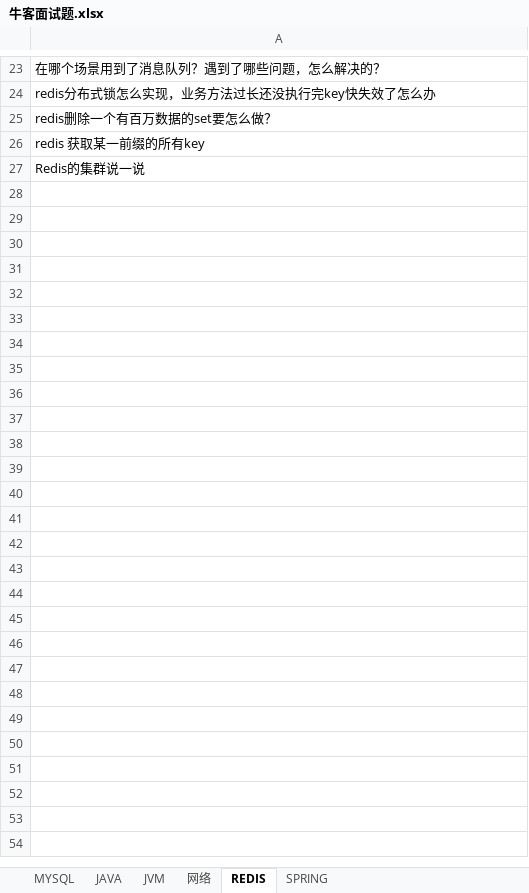
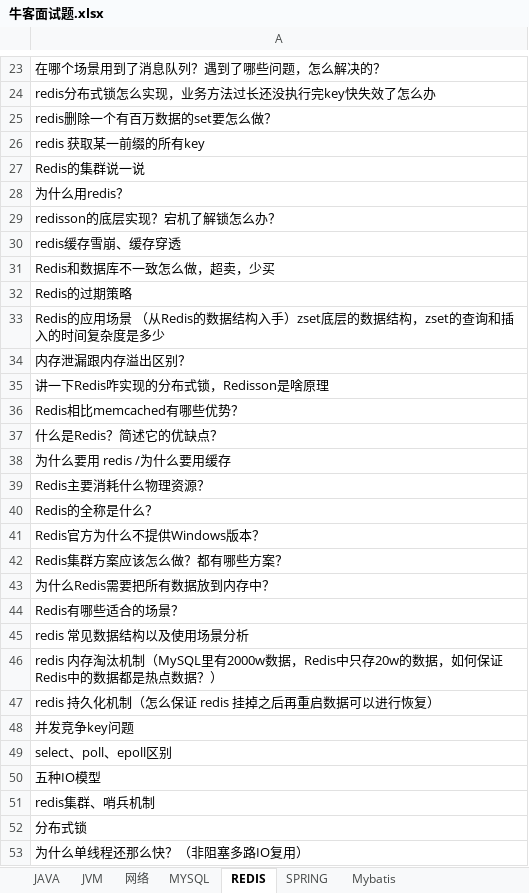
Before and after one commit to jackyxie19/our-leetcode-notes, an Excel workbook: 牛客面试题.xlsx, sheet REDIS, drawn as a sheet; only a part is shown, gaps mark what is left out; values as stored, in another font and other column widths than the file's, no borders; the diff names each change by its address in the sheet, - before the commit and + after, or states it on an @@ line.

```diff
--- a/牛客面试题.xlsx (sheet REDIS)
+++ b/牛客面试题.xlsx (sheet REDIS)
+sheet tab: Mybatis
@@ sheet tab order changed: JAVA | JVM | 网络 | MYSQL | REDIS | SPRING | Mybatis @@
+row 28: 为什么用redis？
+row 29: redisson的底层实现？宕机了解锁怎么办？
+row 30: redis缓存雪崩、缓存穿透
+row 31: Redis和数据库不一致怎么做，超卖，少买
+row 32: Redis的过期策略
+row 33: Redis的应用场景 （从Redis的数据结构入手）zset底层的数据结构，zset的查询和插入的时间复杂度是多少
+row 34: 内存泄漏跟内存溢出区别？
+row 35: 讲一下Redis咋实现的分布式锁，Redisson是啥原理
+row 36: Redis相比memcached有哪些优势？
+row 37: 什么是Redis？简述它的优缺点？
+row 38: 为什么要用 redis /为什么要用缓存
+row 39: Redis主要消耗什么物理资源？
+row 40: Redis的全称是什么？
+row 41: Redis官方为什么不提供Windows版本？
+row 42: Redis集群方案应该怎么做？都有哪些方案？
+row 43: 为什么Redis需要把所有数据放到内存中？
+row 44: Redis有哪些适合的场景？
+row 45: redis 常见数据结构以及使用场景分析
+row 46: redis 内存淘汰机制（MySQL里有2000w数据，Redis中只存20w的数据，如何保证Redis中的数据都是热点数据？）
+row 47: redis 持久化机制（怎么保证 redis 挂掉之后再重启数据可以进行恢复）
+row 48: 并发竞争key问题
+row 49: select、poll、epoll区别
+row 50: 五种IO模型
+row 51: redis集群、哨兵机制
+row 52: 分布式锁
+row 53: 为什么单线程还那么快？（非阻塞多路IO复用）
```
Also changed, not shown: sheet MYSQL, sheet SPRING.
